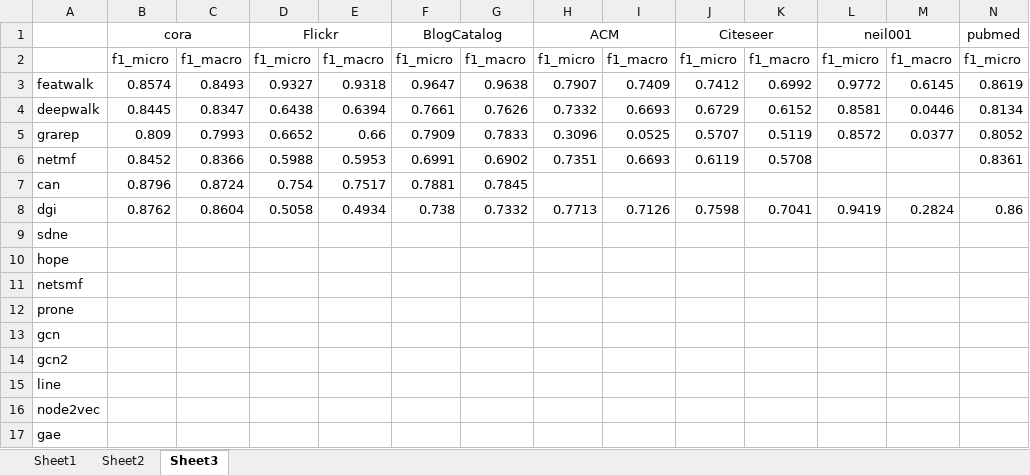
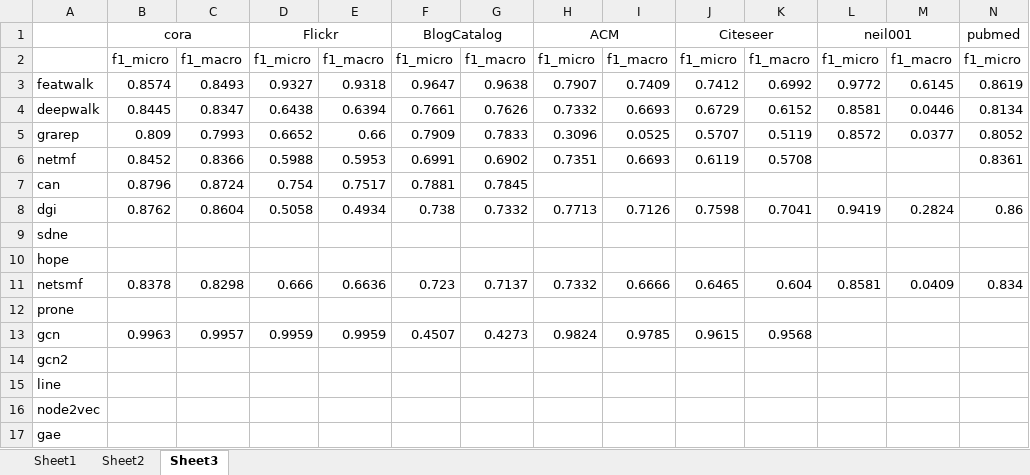
Before and after one commit to DEEP-PolyU/NetBenchmark, an Excel workbook: result.xlsx, sheet Sheet3, drawn as a sheet; only a part is shown; values as stored, in another font and other column widths than the file's, no borders; the diff covers the shown part only; the diff names each change by its address in the sheet, - before the commit and + after, or states it on an @@ line.

```diff
--- a/result.xlsx (sheet Sheet3)
+++ b/result.xlsx (sheet Sheet3)
-B11: (empty)
+B11: 0.8378
-C11: (empty)
+C11: 0.8298
-D11: (empty)
+D11: 0.666
-E11: (empty)
+E11: 0.6636
-F11: (empty)
+F11: 0.723
-G11: (empty)
+G11: 0.7137
-H11: (empty)
+H11: 0.7332
-I11: (empty)
+I11: 0.6666
-J11: (empty)
+J11: 0.6465
-K11: (empty)
+K11: 0.604
-L11: (empty)
+L11: 0.8581
-M11: (empty)
+M11: 0.0409
-N11: (empty)
+N11: 0.834
-B13: (empty)
+B13: 0.9963
-C13: (empty)
+C13: 0.9957
-D13: (empty)
+D13: 0.9959
-E13: (empty)
+E13: 0.9959
-F13: (empty)
+F13: 0.4507
-G13: (empty)
+G13: 0.4273
-H13: (empty)
+H13: 0.9824
-I13: (empty)
+I13: 0.9785
-J13: (empty)
+J13: 0.9615
-K13: (empty)
+K13: 0.9568
```
Also changed, not shown: 1 edited cell elsewhere in this sheet, sheet Sheet1, sheet Sheet2, 1 other file.
